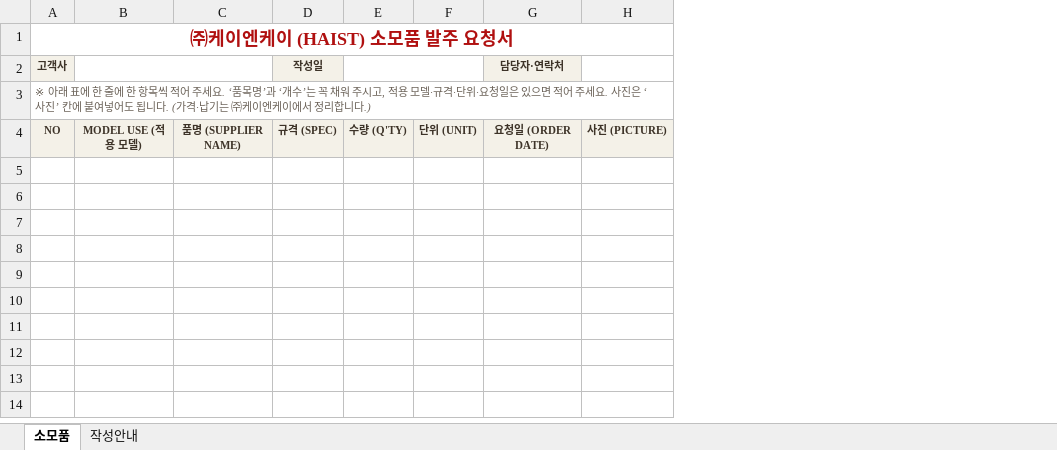
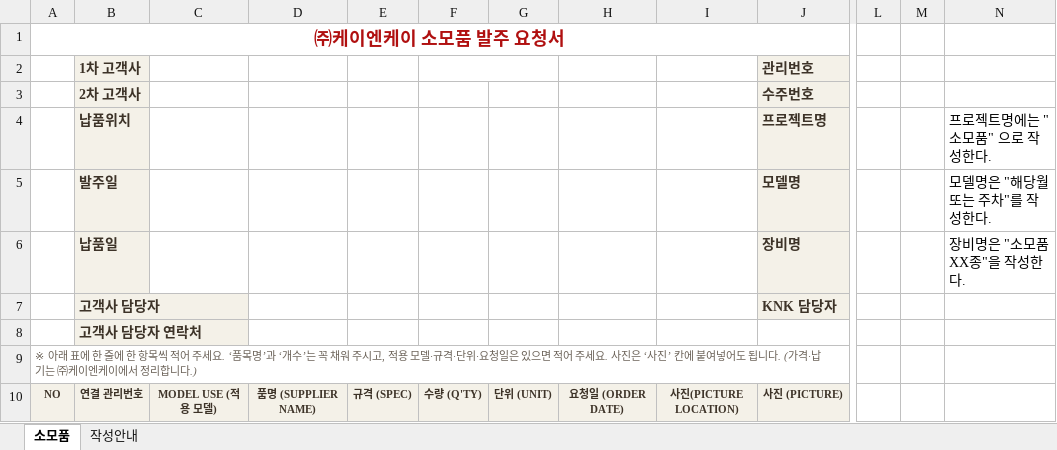
Before and after one commit to top00151-commits/claude_code, an Excel workbook: KNK업무시스템구축/01_HAIST_WORKS/app/static/templates/소모품수주_양식.xlsx, sheet 소모품, drawn as a sheet; only a part is shown, gaps mark what is left out; values as stored, in another font and other column widths than the file's, no borders; removed rows and columns are numbered as before the commit, all else as after; rows hold the shown columns only; the diff names each change by its address in the sheet, - before the commit and + after, or states it on an @@ line.

```diff
--- a/KNK업무시스템구축/01_HAIST_WORKS/app/static/templates/소모품수주_양식.xlsx (sheet 소모품)
+++ b/KNK업무시스템구축/01_HAIST_WORKS/app/static/templates/소모품수주_양식.xlsx (sheet 소모품)
+column B, row 5: 발주일; row 10: 연결 관리번호
-column H, row 4: 사진 (PICTURE)
+column I, row 10: 사진(PICTURE LOCATION)
+column J, row 5: 모델명; row 10: 사진 (PICTURE)
+column L, empty
+column M, empty
+column N, row 5: 모델명은 "해당월 또는 주차"를 작성한다.
-A1: ㈜케이엔케이 (HAIST) 소모품 발주 요청서
+A1: ㈜케이엔케이 소모품 발주 요청서
+row 2:  | 1차 고객사 |  |  |  |  |  |  |  | 관리번호
+row 3:  | 2차 고객사 |  |  |  |  |  |  |  | 수주번호
+row 4:  | 납품위치 |  |  |  |  |  |  |  | 프로젝트명 |  |  | 프로젝트명에는 "소모품" 으로 작성한다.
-A5: 고객사
+A5: (empty)
-A5 fill: #F4F1E8
+A5 fill: none
-B2:C2 merged
-E5: 작성일
+E5: (empty)
-E5 fill: #F4F1E8
+E5 fill: none
-E2:F2 merged
-H5: 담당자·연락처
+H5: (empty)
-H5 fill: #F4F1E8
+H5 fill: none
+row 6:  | 납품일 |  |  |  |  |  |  |  | 장비명 |  |  | 장비명은 "소모품 XX종"을 작성한다.
+row 7:  | 고객사 담당자 |  |  |  |  |  |  |  | KNK 담당자
+row 8:  | 고객사 담당자 연락처
```
Also changed, not shown: sheet 작성안내, 3 other files.
